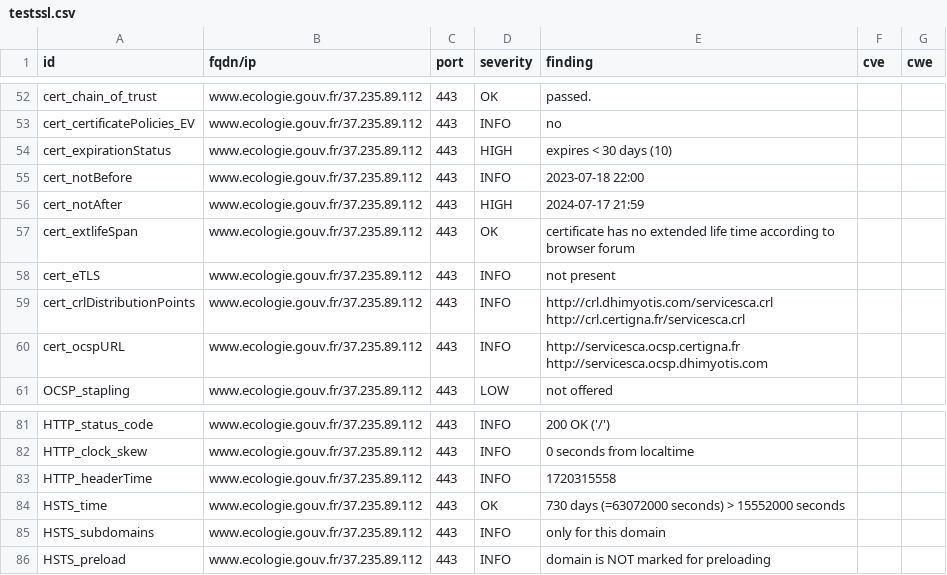
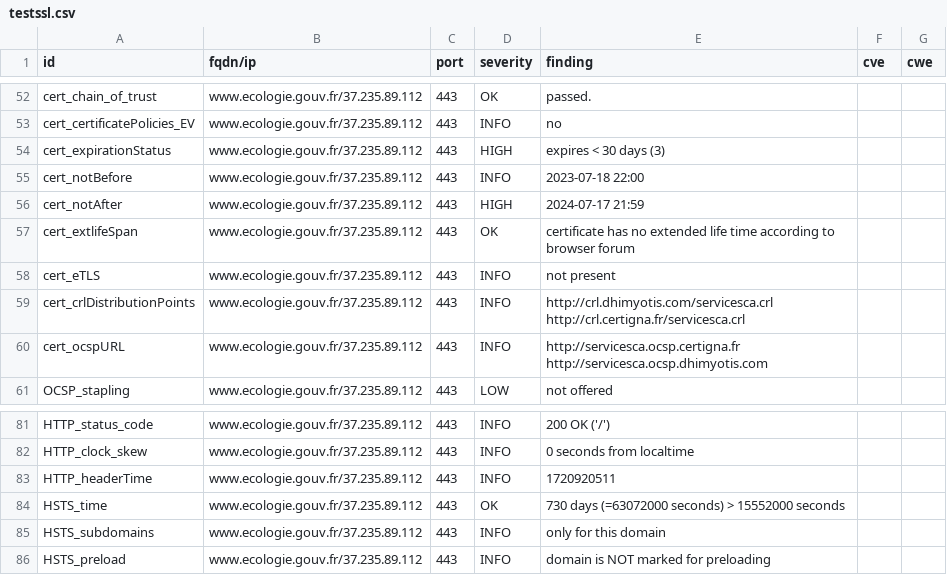
Before and after one commit to MTES-MCT/CGDD-BUN, a CSV file: results/aHR0cHM6Ly93d3cuZWNvbG9naWUuZ291di5mci9zdWl2aS1jb252ZW50aW9uLWNpdG95ZW5uZS1jbGltYXQ=/testssl.csv, drawn as a sheet; only a part is shown, gaps mark what is left out.

```diff
--- a/results/aHR0cHM6Ly93d3cuZWNvbG9naWUuZ291di5mci9zdWl2aS1jb252ZW50aW9uLWNpdG95ZW5uZS1jbGltYXQ=/testssl.csv
+++ b/results/aHR0cHM6Ly93d3cuZWNvbG9naWUuZ291di5mci9zdWl2aS1jb252ZW50aW9uLWNpdG95ZW5uZS1jbGltYXQ=/testssl.csv
@@ -53,3 +53,3 @@
 "cert_certificatePolicies_EV","www.ecologie.gouv.fr/37.235.89.112","443","INFO","no","",""
-"cert_expirationStatus","www.ecologie.gouv.fr/37.235.89.112","443","HIGH","expires < 30 days (10)","",""
+"cert_expirationStatus","www.ecologie.gouv.fr/37.235.89.112","443","HIGH","expires < 30 days (3)","",""
 "cert_notBefore","www.ecologie.gouv.fr/37.235.89.112","443","INFO","2023-07-18 22:00","",""
@@ -82,3 +82,3 @@
 "HTTP_clock_skew","www.ecologie.gouv.fr/37.235.89.112","443","INFO","0 seconds from localtime","",""
-"HTTP_headerTime","www.ecologie.gouv.fr/37.235.89.112","443","INFO","1720315558","",""
+"HTTP_headerTime","www.ecologie.gouv.fr/37.235.89.112","443","INFO","1720920511","",""
 "HSTS_time","www.ecologie.gouv.fr/37.235.89.112","443","OK","730 days (=63072000 seconds) > 15552000 seconds","",""
```
Also changed, not shown: 7 other files.
